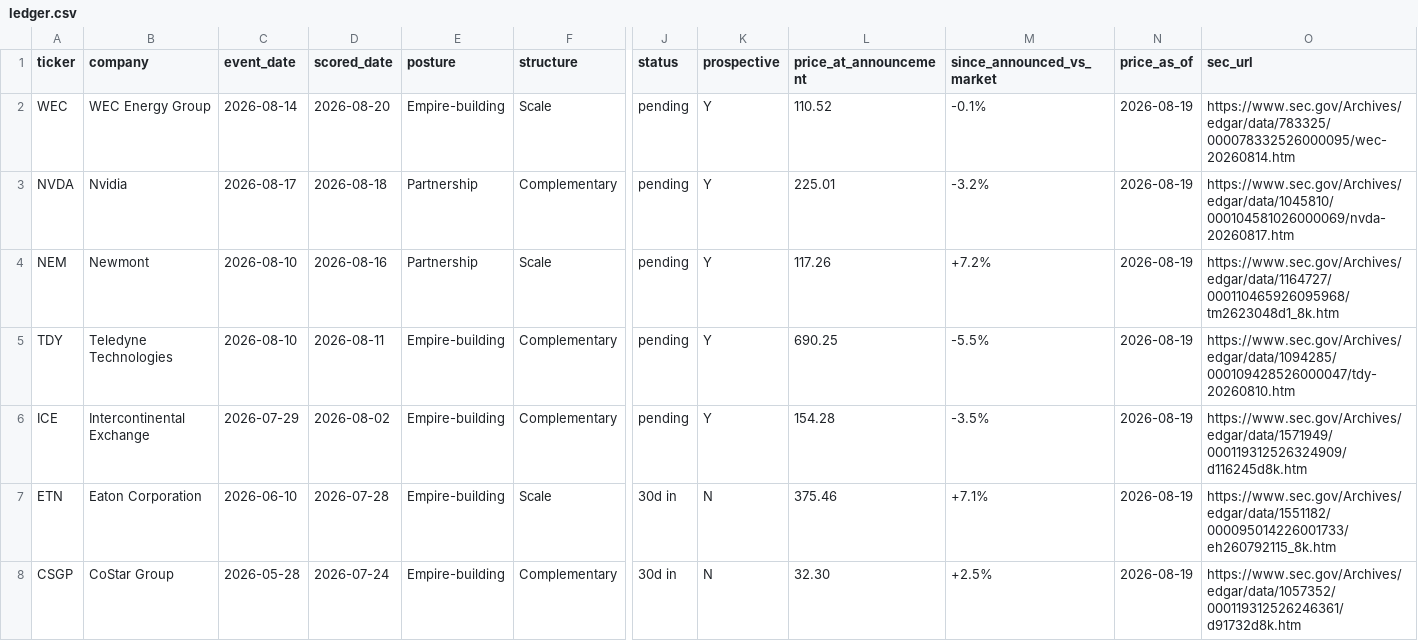
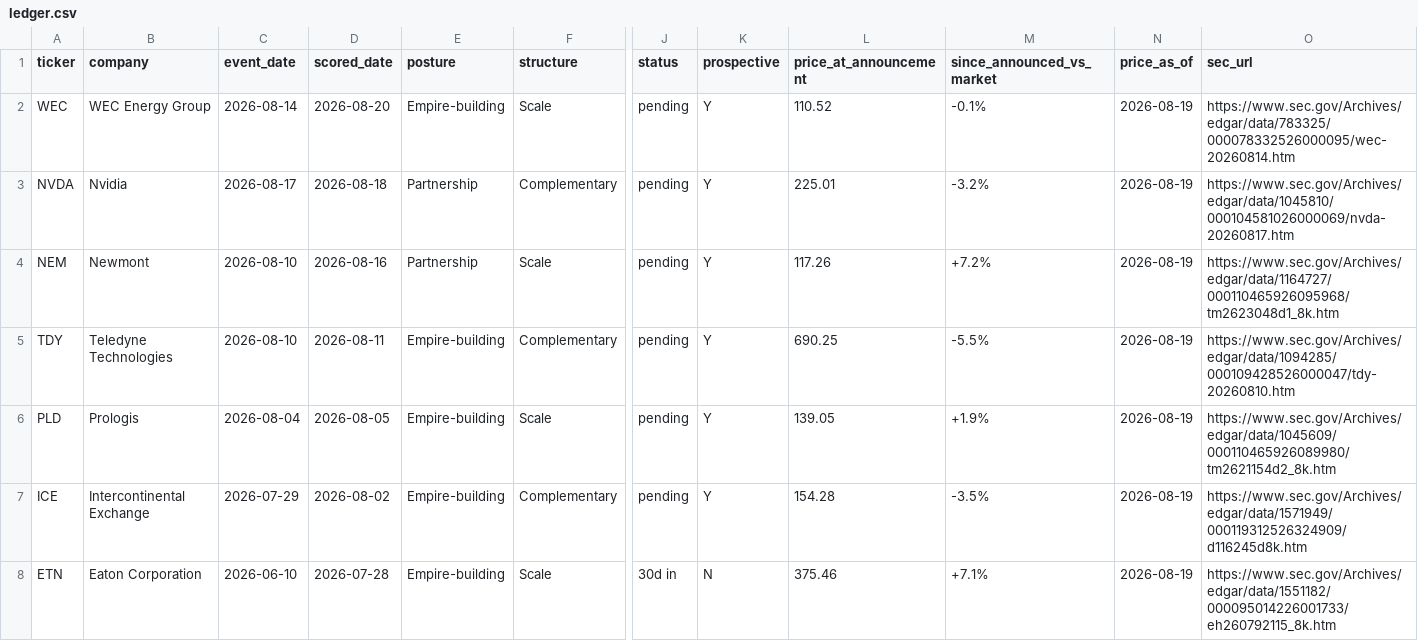
Before and after one commit to DealmakersDigest/deal-ledger, a CSV file: ledger.csv, drawn as a sheet; only a part is shown, gaps mark what is left out; the shorter side is filled out with more unchanged rows; rows hold the shown columns only; the diff names each change by its address in the sheet, - before the commit and + after, or states it on an @@ line.

Commit message:
ledger: 12 rows, Prologis/SEGRO restored

```diff
--- a/ledger.csv
+++ b/ledger.csv
+row 6: PLD | Prologis | 2026-08-04 | 2026-08-05 | Empire-building | Scale | pending | Y | 139.05 | +1.9% | 2026-08-19 | https://www.sec.gov/Archives/edgar/data/1045609/000110465926089980/tm2621154d2_8k.htm
```
Also changed, not shown: 3 other files.
